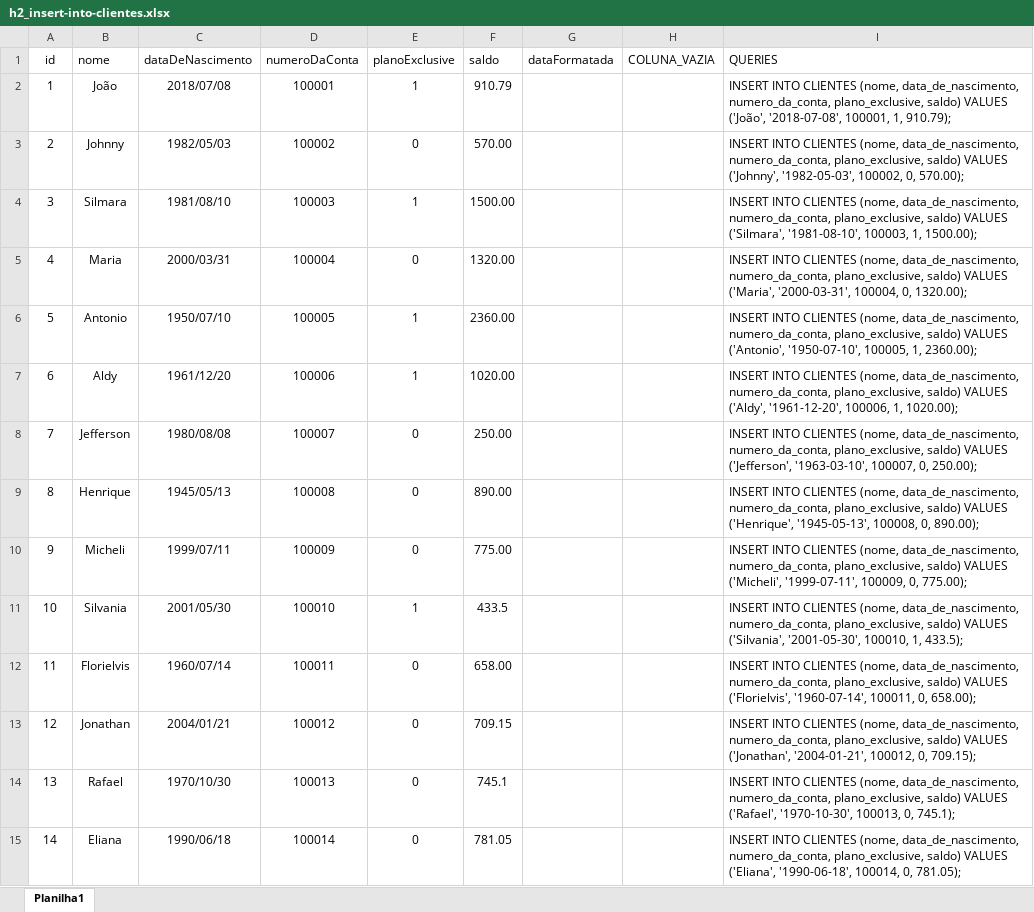
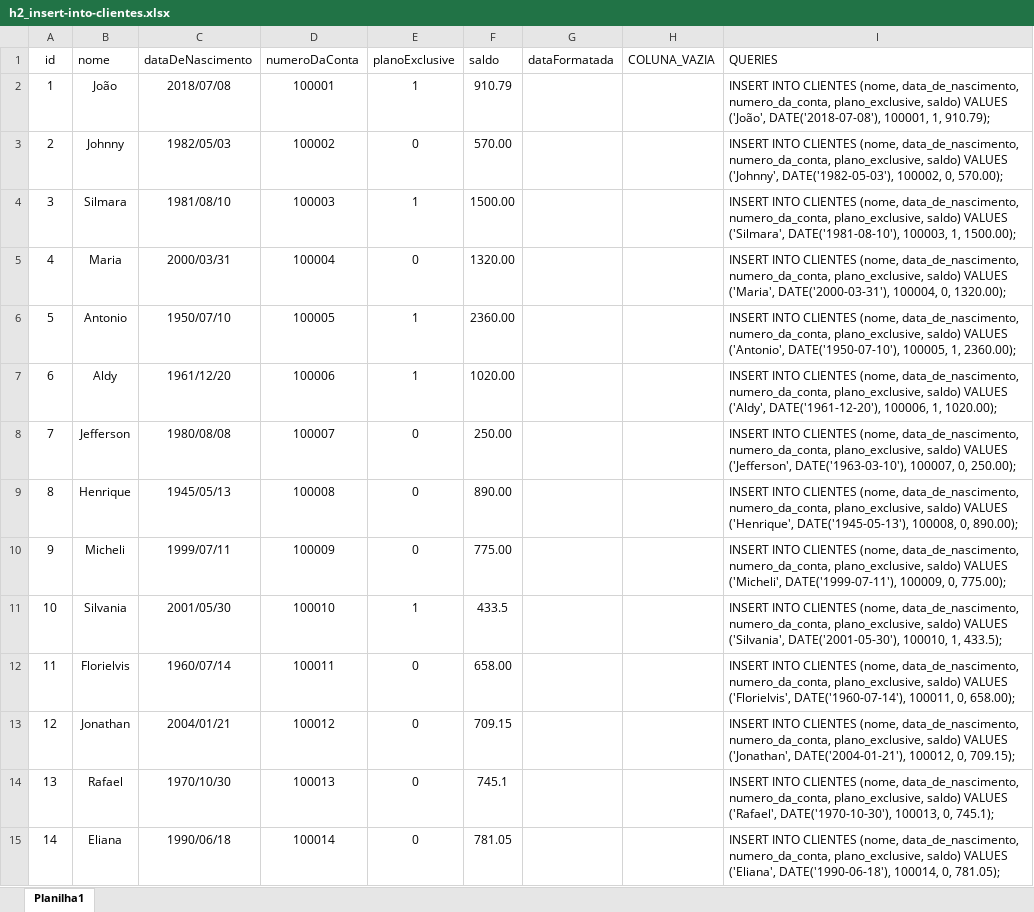
Before and after one commit to johnnysoutodev/internet_banking_api, an Excel workbook: src/files/h2_insert-into-clientes.xlsx, sheet Planilha1, drawn as a sheet; only a part is shown; values as stored, in another font and other column widths than the file's, no borders; the diff covers the shown part only; the diff names each change by its address in the sheet, - before the commit and + after, or states it on an @@ line.

```diff
--- a/src/files/h2_insert-into-clientes.xlsx (sheet Planilha1)
+++ b/src/files/h2_insert-into-clientes.xlsx (sheet Planilha1)
-I2 (QUERIES): …VALUES ('João', '2018-07-08', 100001, 1,…
+I2 (QUERIES): …VALUES ('João', DATE('2018-07-08'), 100001, 1,…
-I3 (QUERIES): …VALUES ('Johnny', '1982-05-03', 100002, 0,…
+I3 (QUERIES): …VALUES ('Johnny', DATE('1982-05-03'), 100002, 0,…
-I4 (QUERIES): …VALUES ('Silmara', '1981-08-10', 100003, 1,…
+I4 (QUERIES): …VALUES ('Silmara', DATE('1981-08-10'), 100003, 1,…
-I5 (QUERIES): …VALUES ('Maria', '2000-03-31', 100004, 0,…
+I5 (QUERIES): …VALUES ('Maria', DATE('2000-03-31'), 100004, 0,…
-I6 (QUERIES): …VALUES ('Antonio', '1950-07-10', 100005, 1,…
+I6 (QUERIES): …VALUES ('Antonio', DATE('1950-07-10'), 100005, 1,…
-I7 (QUERIES): …VALUES ('Aldy', '1961-12-20', 100006, 1,…
+I7 (QUERIES): …VALUES ('Aldy', DATE('1961-12-20'), 100006, 1,…
-I8 (QUERIES): …VALUES ('Jefferson', '1963-03-10', 100007, 0,…
+I8 (QUERIES): …VALUES ('Jefferson', DATE('1963-03-10'), 100007, 0,…
-I9 (QUERIES): …VALUES ('Henrique', '1945-05-13', 100008, 0,…
+I9 (QUERIES): …VALUES ('Henrique', DATE('1945-05-13'), 100008, 0,…
-I10 (QUERIES): …VALUES ('Micheli', '1999-07-11', 100009, 0,…
+I10 (QUERIES): …VALUES ('Micheli', DATE('1999-07-11'), 100009, 0,…
-I11 (QUERIES): …VALUES ('Silvania', '2001-05-30', 100010, 1,…
+I11 (QUERIES): …VALUES ('Silvania', DATE('2001-05-30'), 100010, 1,…
-I12 (QUERIES): …VALUES ('Florielvis', '1960-07-14', 100011, 0,…
+I12 (QUERIES): …VALUES ('Florielvis', DATE('1960-07-14'), 100011, 0,…
-I13 (QUERIES): …VALUES ('Jonathan', '2004-01-21', 100012, 0,…
+I13 (QUERIES): …VALUES ('Jonathan', DATE('2004-01-21'), 100012, 0,…
-I14 (QUERIES): …VALUES ('Rafael', '1970-10-30', 100013, 0,…
+I14 (QUERIES): …VALUES ('Rafael', DATE('1970-10-30'), 100013, 0,…
-I15 (QUERIES): …VALUES ('Eliana', '1990-06-18', 100014, 0,…
+I15 (QUERIES): …VALUES ('Eliana', DATE('1990-06-18'), 100014, 0,…
```
Also changed, not shown: 16 edited cells elsewhere in this sheet.
